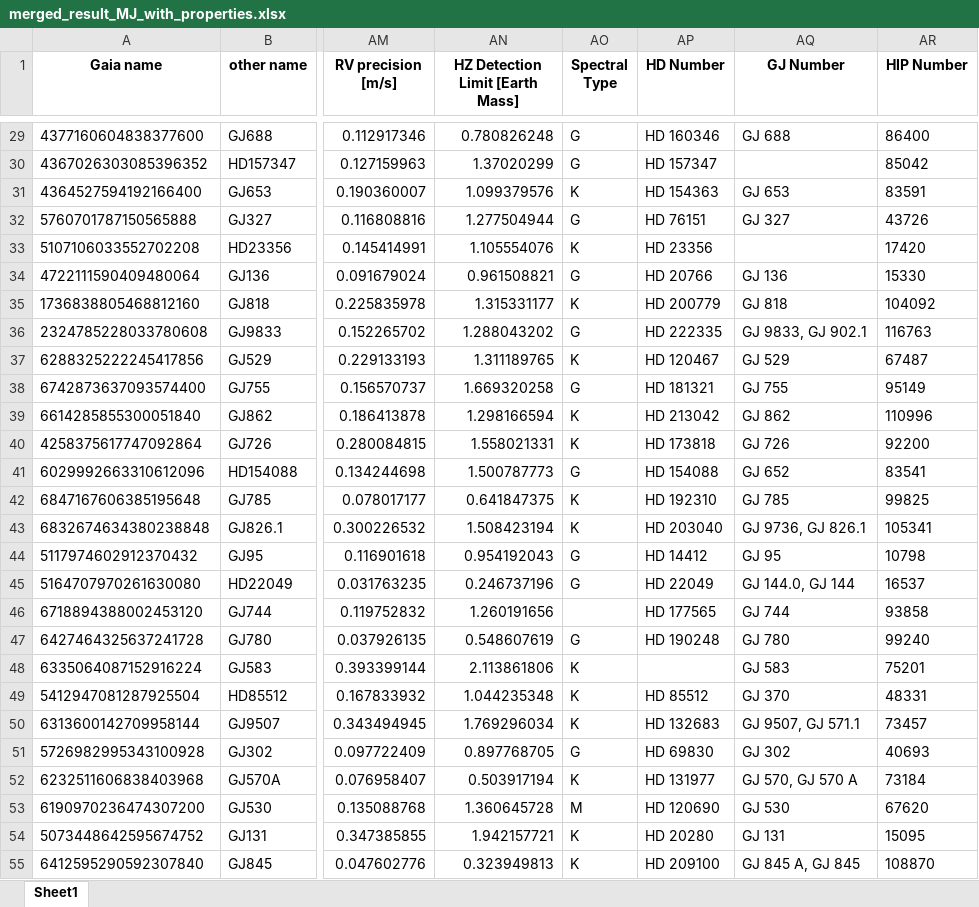
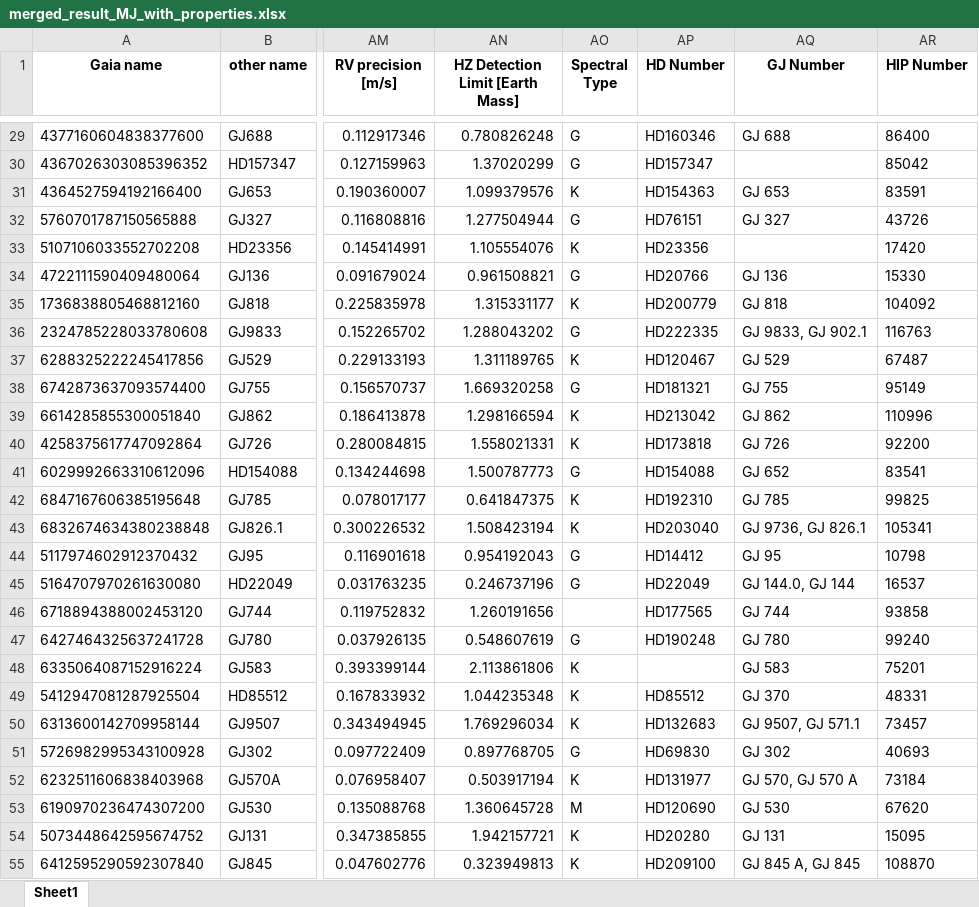
Before and after one commit to exoplanetsdk/2ES_target_selection, an Excel workbook: results/merged_result_MJ_with_properties.xlsx, sheet Sheet1, drawn as a sheet; only a part is shown, gaps mark what is left out; values as stored, in another font and other column widths than the file's, no borders; the diff covers the shown part only; the diff names each change by its address in the sheet, - before the commit and + after, or states it on an @@ line.

```diff
--- a/results/merged_result_MJ_with_properties.xlsx (sheet Sheet1)
+++ b/results/merged_result_MJ_with_properties.xlsx (sheet Sheet1)
-AP29 (HD Number): HD 160346
+AP29 (HD Number): HD160346
-AP30 (HD Number): HD 157347
+AP30 (HD Number): HD157347
-AP31 (HD Number): HD 154363
+AP31 (HD Number): HD154363
-AP32 (HD Number): HD 76151
+AP32 (HD Number): HD76151
-AP33 (HD Number): HD 23356
+AP33 (HD Number): HD23356
-AP34 (HD Number): HD 20766
+AP34 (HD Number): HD20766
-AP35 (HD Number): HD 200779
+AP35 (HD Number): HD200779
-AP36 (HD Number): HD 222335
+AP36 (HD Number): HD222335
-AP37 (HD Number): HD 120467
+AP37 (HD Number): HD120467
-AP38 (HD Number): HD 181321
+AP38 (HD Number): HD181321
-AP39 (HD Number): HD 213042
+AP39 (HD Number): HD213042
-AP40 (HD Number): HD 173818
+AP40 (HD Number): HD173818
-AP41 (HD Number): HD 154088
+AP41 (HD Number): HD154088
-AP42 (HD Number): HD 192310
+AP42 (HD Number): HD192310
-AP43 (HD Number): HD 203040
+AP43 (HD Number): HD203040
-AP44 (HD Number): HD 14412
+AP44 (HD Number): HD14412
-AP45 (HD Number): HD 22049
+AP45 (HD Number): HD22049
-AP46 (HD Number): HD 177565
+AP46 (HD Number): HD177565
-AP47 (HD Number): HD 190248
+AP47 (HD Number): HD190248
-AP49 (HD Number): HD 85512
+AP49 (HD Number): HD85512
-AP50 (HD Number): HD 132683
+AP50 (HD Number): HD132683
-AP51 (HD Number): HD 69830
+AP51 (HD Number): HD69830
-AP52 (HD Number): HD 131977
+AP52 (HD Number): HD131977
-AP53 (HD Number): HD 120690
+AP53 (HD Number): HD120690
-AP54 (HD Number): HD 20280
+AP54 (HD Number): HD20280
-AP55 (HD Number): HD 209100
+AP55 (HD Number): HD209100
```
Also changed, not shown: 77 edited cells elsewhere in this sheet, results/combined_query.xlsx, results/merged_RJ.xlsx, 19 other files.
